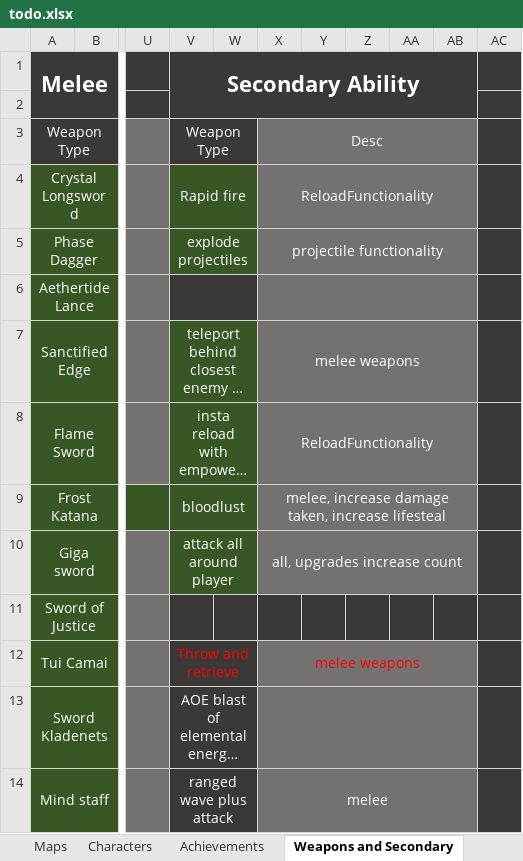
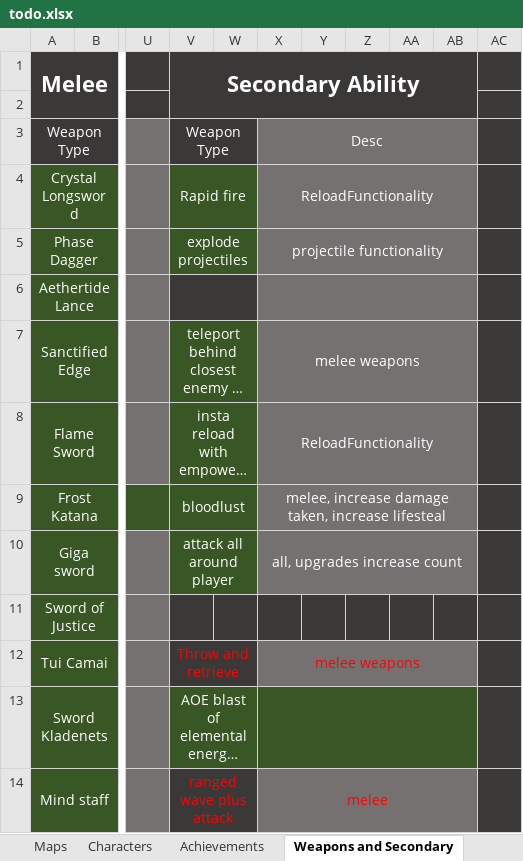
Before and after one commit to Edrito/Runefire, an Excel workbook: plans/todo.xlsx, sheet Weapons and Secondary, drawn as a sheet; only a part is shown, gaps mark what is left out; long unchanged cells end in …; values as stored, in another font and other column widths than the file's, no borders; the diff names each change by its address in the sheet, - before the commit and + after, or states it on an @@ line.

```diff
--- a/plans/todo.xlsx (sheet Weapons and Secondary)
+++ b/plans/todo.xlsx (sheet Weapons and Secondary)
-V13:W13 fill: #3B3838
+V13:W13 fill: #385724
-X13:AB13 fill: #767171
+X13:AB13 fill: #385724
-V14 text colour: #FFFFFF
+V14 text colour: #FF0000
-X14 text colour: #FFFFFF
+X14 text colour: #FF0000
```
Also changed, not shown: sheet Attributes, sheet Interactables, sheet Maps, 50 other files.
